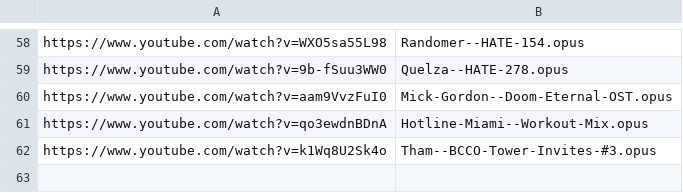
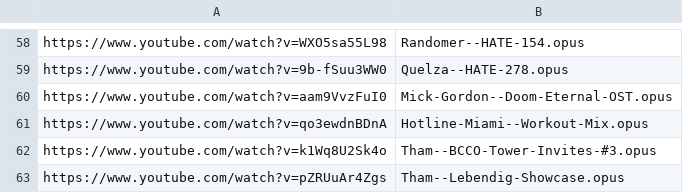
Before and after one commit to MordecaiMalignatus/work-music, a CSV file: dl_store.csv, drawn as a sheet; only a part is shown, gaps mark what is left out; the diff names each change by its address in the sheet, - before the commit and + after, or states it on an @@ line.

Commit message:
Set: Tham -- Lebendig-Showcase

```diff
--- a/dl_store.csv
+++ b/dl_store.csv
+row 63: https://www.youtube.com/watch?v=pZRUuAr4Zgs | Tham--Lebendig-Showcase.opus
```
